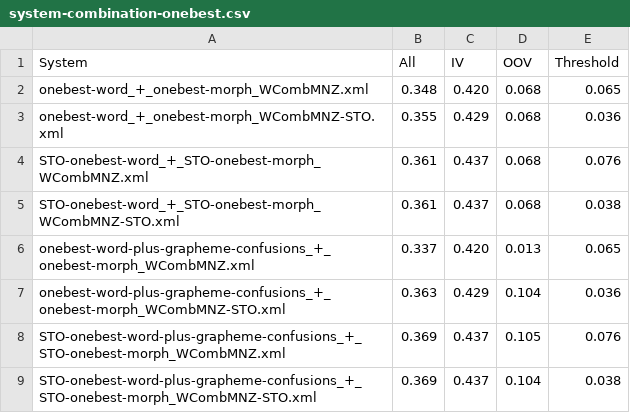
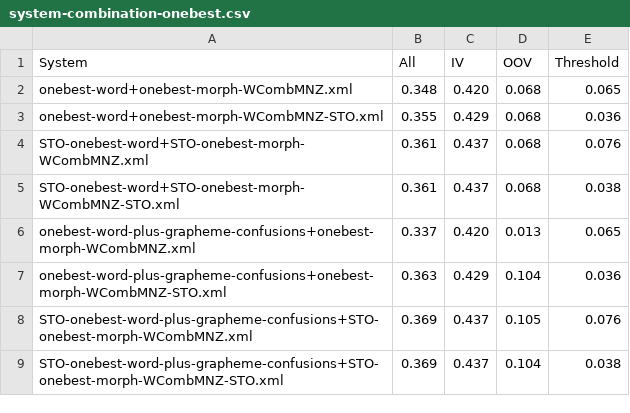
Before and after one commit to shaneweisz/swahili-keyword-spotting, a CSV file: results/system-combination-onebest.csv, drawn as a sheet.

```diff
--- a/results/system-combination-onebest.csv
+++ b/results/system-combination-onebest.csv
@@ -1,9 +1,9 @@
 System,All,IV,OOV,Threshold
-onebest-word_+_onebest-morph_WCombMNZ.xml,0.348,0.420,0.068,0.065
-onebest-word_+_onebest-morph_WCombMNZ-STO.xml,0.355,0.429,0.068,0.036
-STO-onebest-word_+_STO-onebest-morph_WCombMNZ.xml,0.361,0.437,0.068,0.076
-STO-onebest-word_+_STO-onebest-morph_WCombMNZ-STO.xml,0.361,0.437,0.068,0.038
-onebest-word-plus-grapheme-confusions_+_onebest-morph_WCombMNZ.xml,0.337,0.420,0.013,0.065
-onebest-word-plus-grapheme-confusions_+_onebest-morph_WCombMNZ-STO.xml,0.363,0.429,0.104,0.036
-STO-onebest-word-plus-grapheme-confusions_+_STO-onebest-morph_WCombMNZ.xml,0.369,0.437,0.105,0.076
-STO-onebest-word-plus-grapheme-confusions_+_STO-onebest-morph_WCombMNZ-STO.xml,0.369,0.437,0.104,0.038
+onebest-word+onebest-morph-WCombMNZ.xml,0.348,0.420,0.068,0.065
+onebest-word+onebest-morph-WCombMNZ-STO.xml,0.355,0.429,0.068,0.036
+STO-onebest-word+STO-onebest-morph-WCombMNZ.xml,0.361,0.437,0.068,0.076
+STO-onebest-word+STO-onebest-morph-WCombMNZ-STO.xml,0.361,0.437,0.068,0.038
+onebest-word-plus-grapheme-confusions+onebest-morph-WCombMNZ.xml,0.337,0.420,0.013,0.065
+onebest-word-plus-grapheme-confusions+onebest-morph-WCombMNZ-STO.xml,0.363,0.429,0.104,0.036
+STO-onebest-word-plus-grapheme-confusions+STO-onebest-morph-WCombMNZ.xml,0.369,0.437,0.105,0.076
+STO-onebest-word-plus-grapheme-confusions+STO-onebest-morph-WCombMNZ-STO.xml,0.369,0.437,0.104,0.038
```
Also changed, not shown: results/system-combination-lattice.csv, 3 other files.
